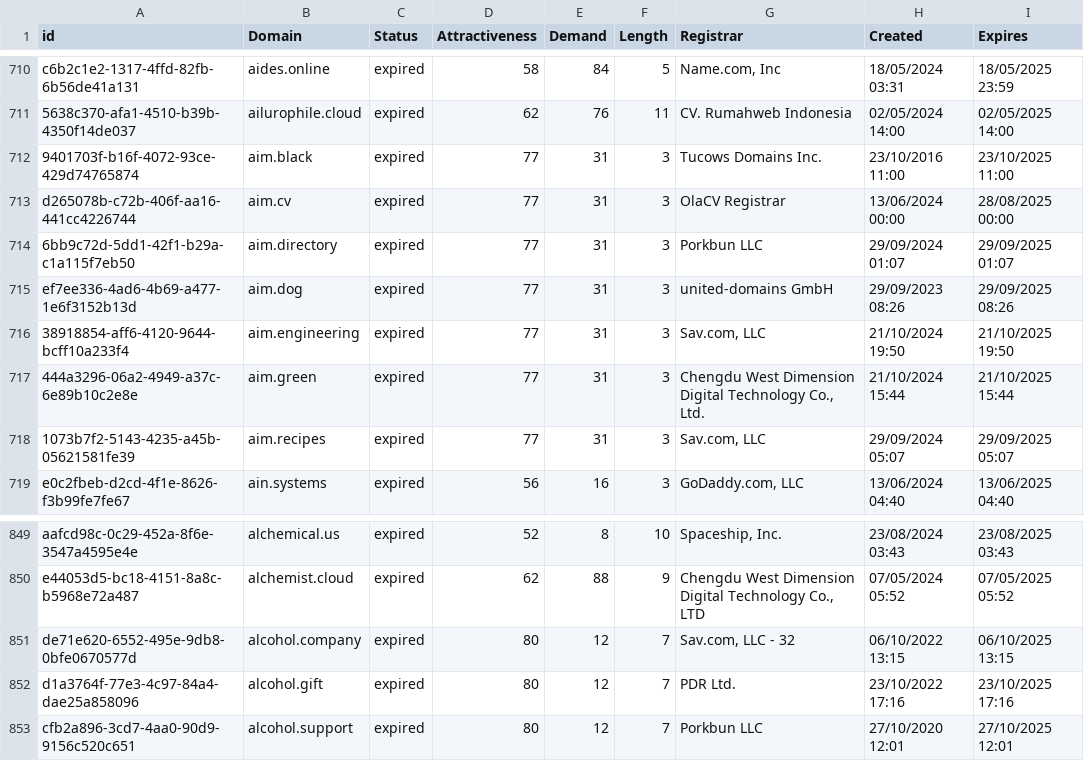
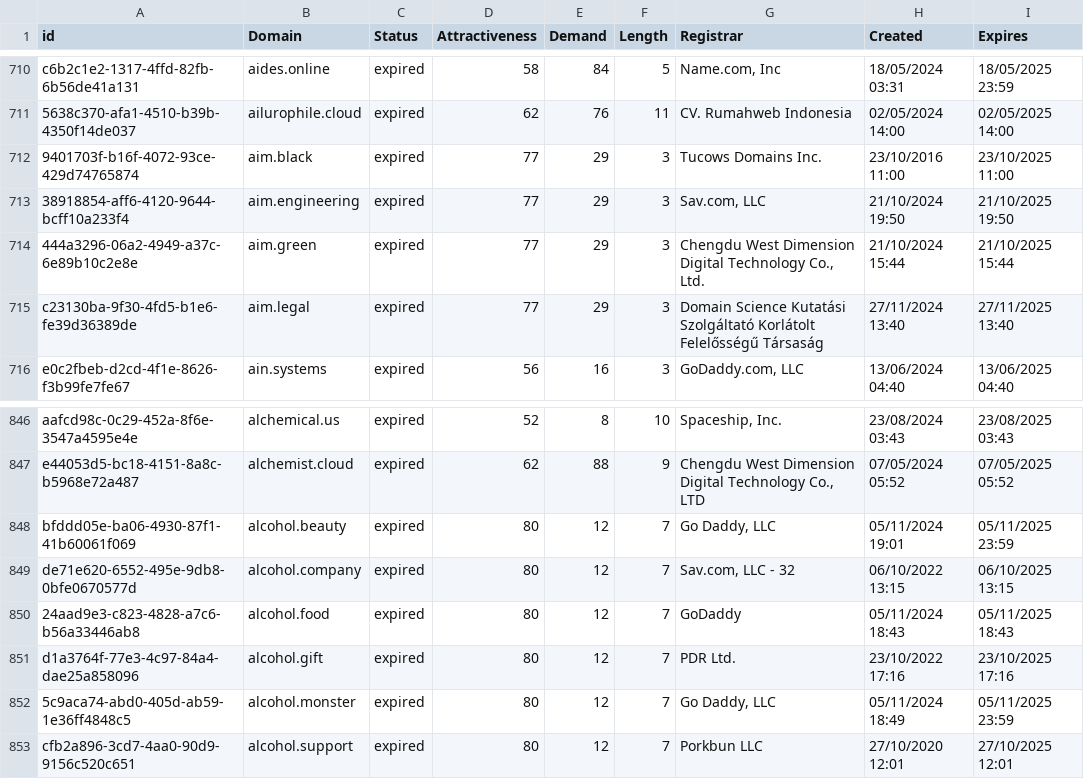
Before and after one commit to UniqueDomains/expired-oneword-domains, a CSV file: expired.csv, drawn as a sheet; only a part is shown, gaps mark what is left out.

Commit message:
Domains update

```diff
--- a/expired.csv
+++ b/expired.csv
@@ -711,9 +711,6 @@ c6b2c1e2-1317-4ffd-82fb-6b56de41a131,aides.online,expired,58,84,5,"Name.com, Inc
 5638c370-afa1-4510-b39b-4350f14de037,ailurophile.cloud,expired,62,76,11,CV. Rumahweb Indonesia,02/05/2024 14:00,02/05/2025 14:00
-9401703f-b16f-4072-93ce-429d74765874,aim.black,expired,77,31,3,Tucows Domains Inc.,23/10/2016 11:00,23/10/2025 11:00
-d265078b-c72b-406f-aa16-441cc4226744,aim.cv,expired,77,31,3,OlaCV Registrar,13/06/2024 00:00,28/08/2025 00:00
-6bb9c72d-5dd1-42f1-b29a-c1a115f7eb50,aim.directory,expired,77,31,3,Porkbun LLC,29/09/2024 01:07,29/09/2025 01:07
-ef7ee336-4ad6-4b69-a477-1e6f3152b13d,aim.dog,expired,77,31,3,united-domains GmbH,29/09/2023 08:26,29/09/2025 08:26
-38918854-aff6-4120-9644-bcff10a233f4,aim.engineering,expired,77,31,3,"Sav.com, LLC",21/10/2024 19:50,21/10/2025 19:50
-444a3296-06a2-4949-a37c-6e89b10c2e8e,aim.green,expired,77,31,3,"Chengdu West Dimension Digital Technology Co., Ltd.",21/10/2024 15:44,21/10/2025 15:44
-1073b7f2-5143-4235-a45b-05621581fe39,aim.recipes,expired,77,31,3,"Sav.com, LLC",29/09/2024 05:07,29/09/2025 05:07
+9401703f-b16f-4072-93ce-429d74765874,aim.black,expired,77,29,3,Tucows Domains Inc.,23/10/2016 11:00,23/10/2025 11:00
+38918854-aff6-4120-9644-bcff10a233f4,aim.engineering,expired,77,29,3,"Sav.com, LLC",21/10/2024 19:50,21/10/2025 19:50
+444a3296-06a2-4949-a37c-6e89b10c2e8e,aim.green,expired,77,29,3,"Chengdu West Dimension Digital Technology Co., Ltd.",21/10/2024 15:44,21/10/2025 15:44
+c23130ba-9f30-4fd5-b1e6-fe39d36389de,aim.legal,expired,77,29,3,Domain Science Kutatási Szolgáltató Korlátolt Felelősségű Társaság,27/11/2024 13:40,27/11/2025 13:40
 e0c2fbeb-d2cd-4f1e-8626-f3b99fe7fe67,ain.systems,expired,56,16,3,"GoDaddy.com, LLC",13/06/2024 04:40,13/06/2025 04:40
@@ -850,4 +847,7 @@ aafcd98c-0c29-452a-8f6e-3547a4595e4e,alchemical.us,expired,52,8,10,"Spaceship, I
 e44053d5-bc18-4151-8a8c-b5968e72a487,alchemist.cloud,expired,62,88,9,"Chengdu West Dimension Digital Technology Co., LTD",07/05/2024 05:52,07/05/2025 05:52
+bfddd05e-ba06-4930-87f1-41b60061f069,alcohol.beauty,expired,80,12,7,"Go Daddy, LLC",05/11/2024 19:01,05/11/2025 23:59
 de71e620-6552-495e-9db8-0bfe0670577d,alcohol.company,expired,80,12,7,"Sav.com, LLC - 32",06/10/2022 13:15,06/10/2025 13:15
+24aad9e3-c823-4828-a7c6-b56a33446ab8,alcohol.food,expired,80,12,7,GoDaddy,05/11/2024 18:43,05/11/2025 18:43
 d1a3764f-77e3-4c97-84a4-dae25a858096,alcohol.gift,expired,80,12,7,PDR Ltd.,23/10/2022 17:16,23/10/2025 17:16
+5c9aca74-abd0-405d-ab59-1e36ff4848c5,alcohol.monster,expired,80,12,7,"Go Daddy, LLC",05/11/2024 18:49,05/11/2025 23:59
 cfb2a896-3cd7-4aa0-90d9-9156c520c651,alcohol.support,expired,80,12,7,Porkbun LLC,27/10/2020 12:01,27/10/2025 12:01
```
Also changed, not shown: 2 other files.
